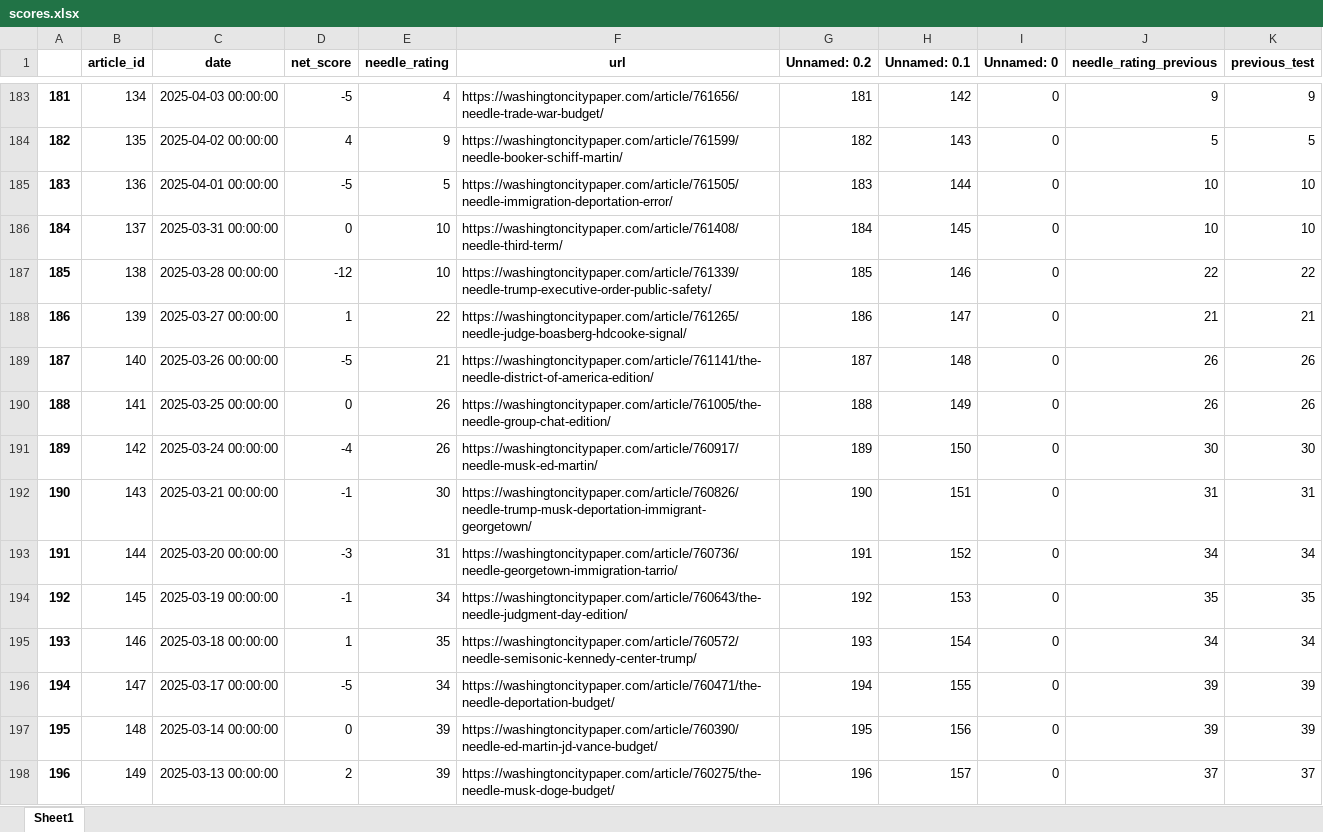
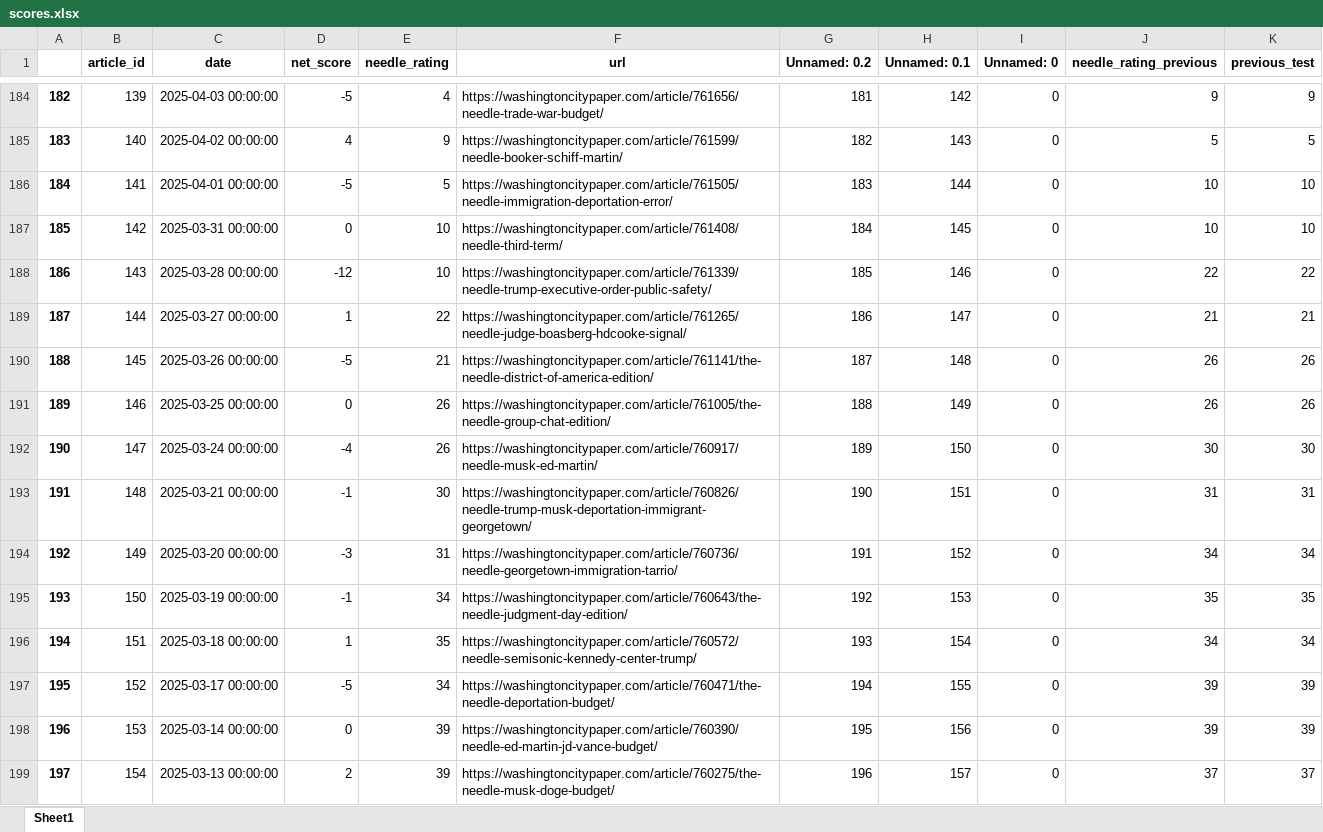
Before and after one commit to Aheld823/the_needle, an Excel workbook: data/scores.xlsx, sheet Sheet1, drawn as a sheet; only a part is shown, gaps mark what is left out; values as stored, in another font and other column widths than the file's, no borders; addresses are those after the commit; the diff covers the shown part only; the diff names each change by its address in the sheet, - before the commit and + after, or states it on an @@ line.

```diff
--- a/data/scores.xlsx (sheet Sheet1)
+++ b/data/scores.xlsx (sheet Sheet1)
-A184: 181
+A184: 182
-B184 (article_id): 134
+B184 (article_id): 139
-A185: 182
+A185: 183
-B185 (article_id): 135
+B185 (article_id): 140
-A186: 183
+A186: 184
-B186 (article_id): 136
+B186 (article_id): 141
-A187: 184
+A187: 185
-B187 (article_id): 137
+B187 (article_id): 142
-A188: 185
+A188: 186
-B188 (article_id): 138
+B188 (article_id): 143
-A189: 186
+A189: 187
-B189 (article_id): 139
+B189 (article_id): 144
-A190: 187
+A190: 188
-B190 (article_id): 140
+B190 (article_id): 145
-A191: 188
+A191: 189
-B191 (article_id): 141
+B191 (article_id): 146
-A192: 189
+A192: 190
-B192 (article_id): 142
+B192 (article_id): 147
-A193: 190
+A193: 191
-B193 (article_id): 143
+B193 (article_id): 148
-A194: 191
+A194: 192
-B194 (article_id): 144
+B194 (article_id): 149
-A195: 192
+A195: 193
-B195 (article_id): 145
+B195 (article_id): 150
-A196: 193
+A196: 194
-B196 (article_id): 146
+B196 (article_id): 151
-A197: 194
+A197: 195
-B197 (article_id): 147
+B197 (article_id): 152
-A198: 195
+A198: 196
-B198 (article_id): 148
+B198 (article_id): 153
-A199: 196
+A199: 197
-B199 (article_id): 149
+B199 (article_id): 154
```
Also changed, not shown: 1 added row and 40 edited cells elsewhere in this sheet, data/events.xlsx, 1 other file.
